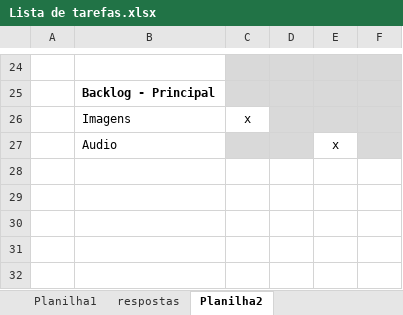
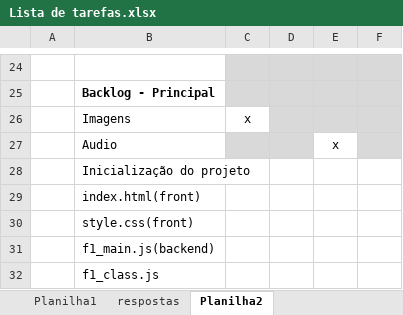
Before and after one commit to MegaTino/F1_Novo, an Excel workbook: Documentacao/Lista de tarefas.xlsx, sheet Planilha2, drawn as a sheet; only a part is shown, gaps mark what is left out; values as stored, in another font and other column widths than the file's, no borders; the diff names each change by its address in the sheet, - before the commit and + after, or states it on an @@ line.

```diff
--- a/Documentacao/Lista de tarefas.xlsx (sheet Planilha2)
+++ b/Documentacao/Lista de tarefas.xlsx (sheet Planilha2)
+row 28:  | Inicialização do projeto
+row 29:  | index.html(front)
+row 30:  | style.css(front)
+row 31:  | f1_main.js(backend)
+row 32:  | f1_class.js
```
Also changed, not shown: 4 other files.
